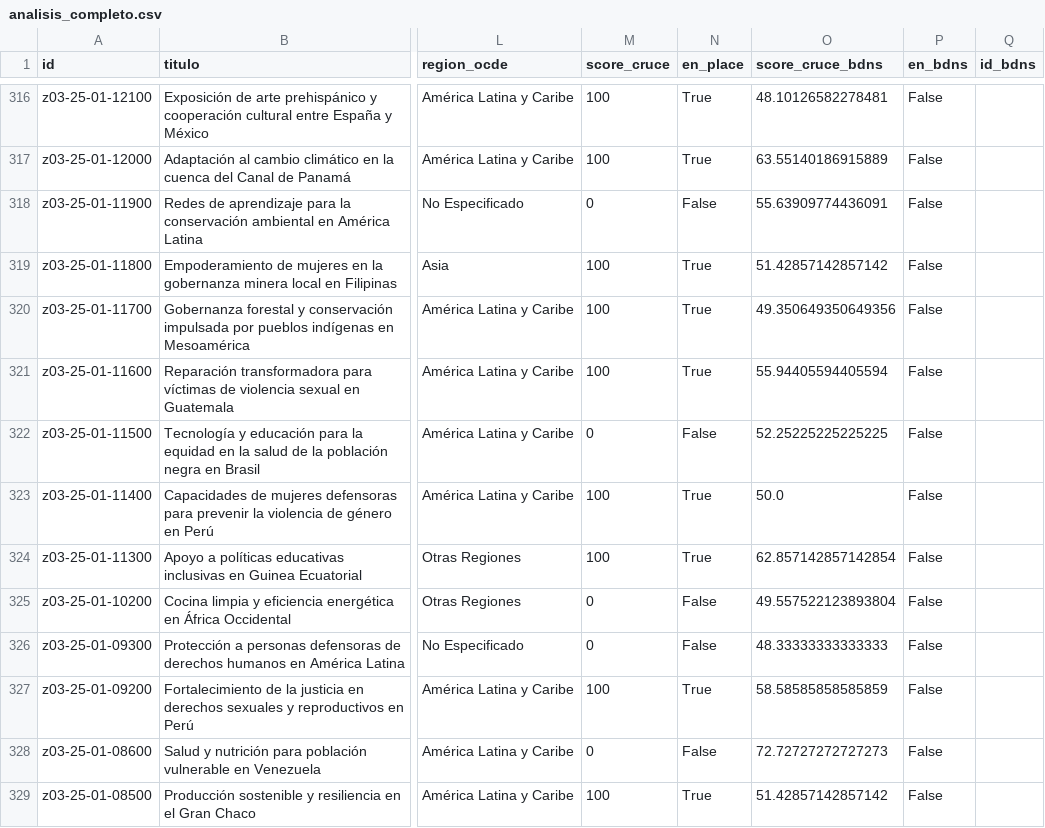
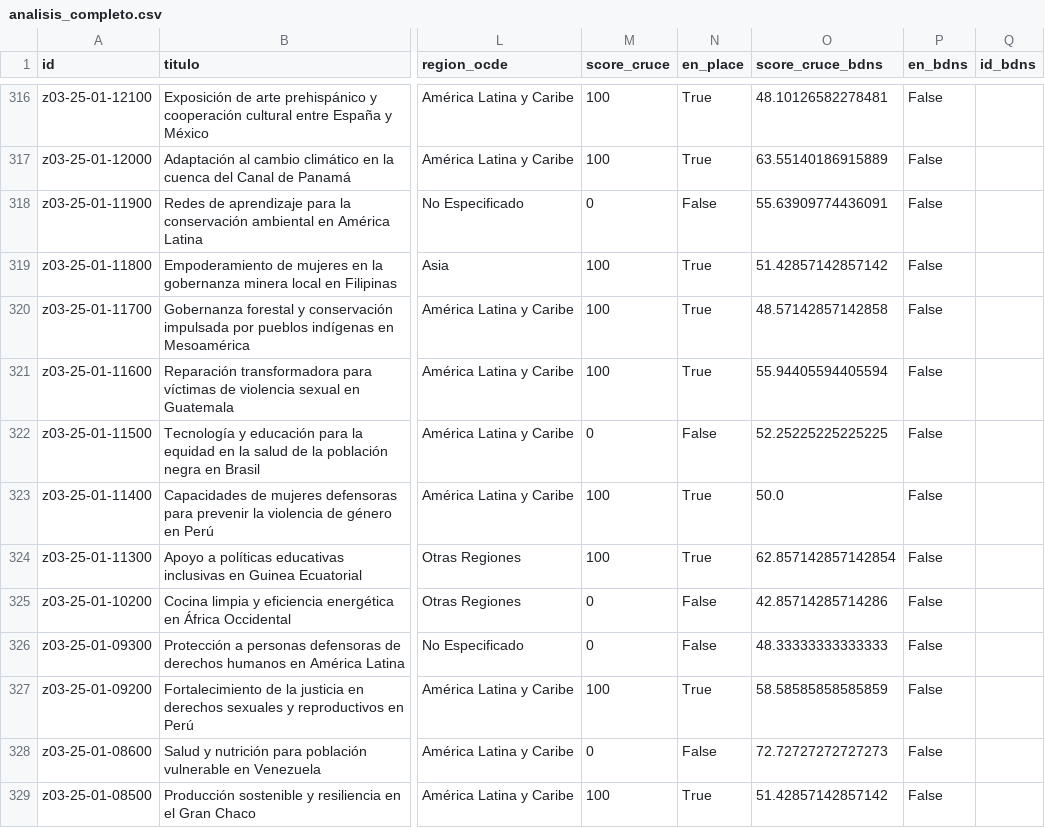
Before and after one commit to Viny2030/Fenomenos_corruptivos_spain, a CSV file: data/processed/analisis_completo.csv, drawn as a sheet; only a part is shown, gaps mark what is left out; the diff covers the shown part only; the diff names each change by its address in the sheet, - before the commit and + after, or states it on an @@ line.

```diff
--- a/data/processed/analisis_completo.csv
+++ b/data/processed/analisis_completo.csv
-O320 (score_cruce_bdns): 49.350649350649356
+O320 (score_cruce_bdns): 48.57142857142858
-O325 (score_cruce_bdns): 49.557522123893804
+O325 (score_cruce_bdns): 42.85714285714286
```
Also changed, not shown: 59 edited cells elsewhere in this file, data/processed/trazabilidad_por_fondo.csv, data/raw/bdns_subvenciones.csv, 3 other files.
